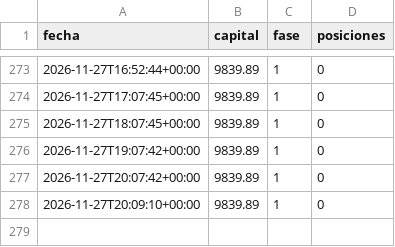
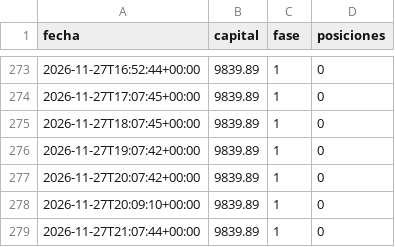
Before and after one commit to KUbikGamerYT/bots-trading, a CSV file: capital_ftmo.csv, drawn as a sheet; only a part is shown, gaps mark what is left out.

```diff
--- a/capital_ftmo.csv
+++ b/capital_ftmo.csv
@@ -278 +278,2 @@ fecha,capital,fase,posiciones
 2026-11-27T20:09:10+00:00,9839.89,1,0
+2026-11-27T21:07:44+00:00,9839.89,1,0
```
Also changed, not shown: capital_loco.csv, 19 other files.
